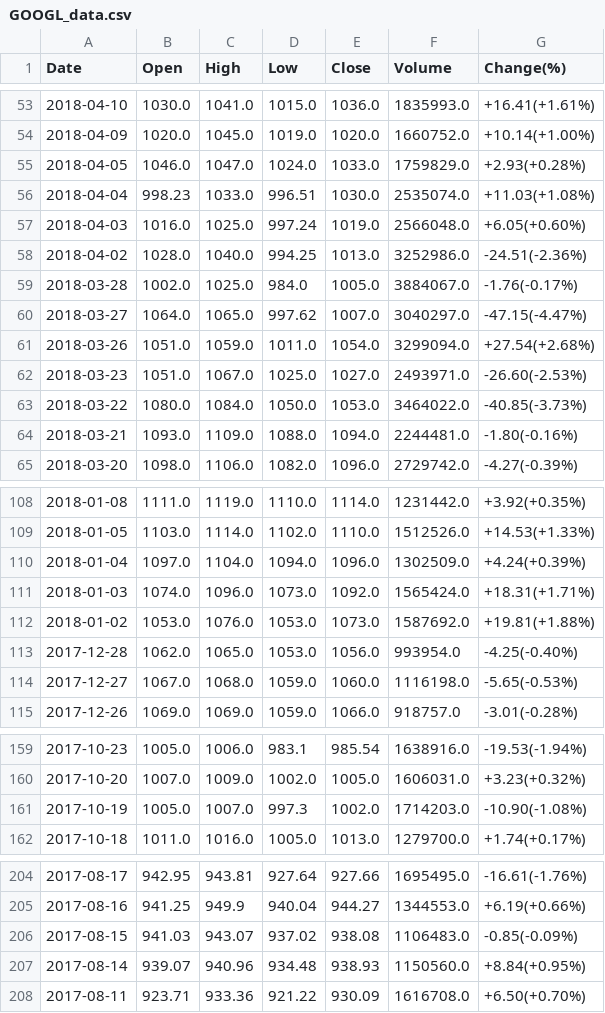
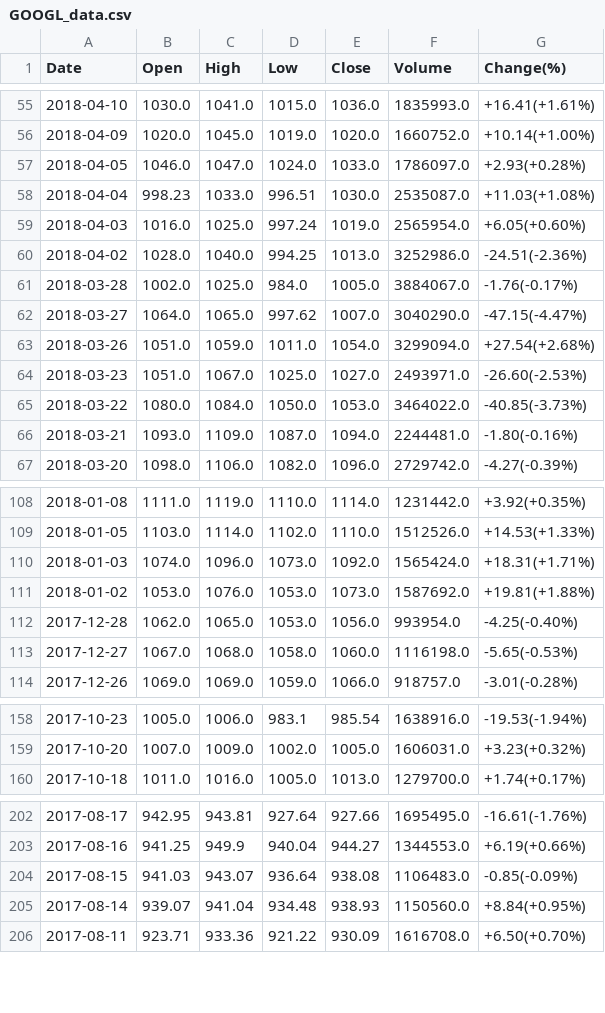
Before and after one commit to abhie-lp/FINANCE_PROJECT, a CSV file: GOOGL_data.csv, drawn as a sheet; only a part is shown, gaps mark what is left out; the diff covers the shown part only.

```diff
--- a/GOOGL_data.csv
+++ b/GOOGL_data.csv
@@ -54,8 +56,8 @@ Date,Open,High,Low,Close,Volume,Change(%)
 2018-04-09,1020.0,1045.0,1019.0,1020.0,1660752.0,+10.14(+1.00%)
-2018-04-05,1046.0,1047.0,1024.0,1033.0,1759829.0,+2.93(+0.28%)
-2018-04-04,998.23,1033.0,996.51,1030.0,2535074.0,+11.03(+1.08%)
-2018-04-03,1016.0,1025.0,997.24,1019.0,2566048.0,+6.05(+0.60%)
+2018-04-05,1046.0,1047.0,1024.0,1033.0,1786097.0,+2.93(+0.28%)
+2018-04-04,998.23,1033.0,996.51,1030.0,2535087.0,+11.03(+1.08%)
+2018-04-03,1016.0,1025.0,997.24,1019.0,2565954.0,+6.05(+0.60%)
 2018-04-02,1028.0,1040.0,994.25,1013.0,3252986.0,-24.51(-2.36%)
 2018-03-28,1002.0,1025.0,984.0,1005.0,3884067.0,-1.76(-0.17%)
-2018-03-27,1064.0,1065.0,997.62,1007.0,3040297.0,-47.15(-4.47%)
+2018-03-27,1064.0,1065.0,997.62,1007.0,3040290.0,-47.15(-4.47%)
 2018-03-26,1051.0,1059.0,1011.0,1054.0,3299094.0,+27.54(+2.68%)
@@ -63,3 +65,3 @@ Date,Open,High,Low,Close,Volume,Change(%)
 2018-03-22,1080.0,1084.0,1050.0,1053.0,3464022.0,-40.85(-3.73%)
-2018-03-21,1093.0,1109.0,1088.0,1094.0,2244481.0,-1.80(-0.16%)
+2018-03-21,1093.0,1109.0,1087.0,1094.0,2244481.0,-1.80(-0.16%)
 2018-03-20,1098.0,1106.0,1082.0,1096.0,2729742.0,-4.27(-0.39%)
@@ -109,3 +109,2 @@ Date,Open,High,Low,Close,Volume,Change(%)
 2018-01-05,1103.0,1114.0,1102.0,1110.0,1512526.0,+14.53(+1.33%)
-2018-01-04,1097.0,1104.0,1094.0,1096.0,1302509.0,+4.24(+0.39%)
 2018-01-03,1074.0,1096.0,1073.0,1092.0,1565424.0,+18.31(+1.71%)
@@ -113,3 +112,3 @@ Date,Open,High,Low,Close,Volume,Change(%)
 2017-12-28,1062.0,1065.0,1053.0,1056.0,993954.0,-4.25(-0.40%)
-2017-12-27,1067.0,1068.0,1059.0,1060.0,1116198.0,-5.65(-0.53%)
+2017-12-27,1067.0,1068.0,1058.0,1060.0,1116198.0,-5.65(-0.53%)
 2017-12-26,1069.0,1069.0,1059.0,1066.0,918757.0,-3.01(-0.28%)
@@ -160,3 +159,2 @@ Date,Open,High,Low,Close,Volume,Change(%)
 2017-10-20,1007.0,1009.0,1002.0,1005.0,1606031.0,+3.23(+0.32%)
-2017-10-19,1005.0,1007.0,997.3,1002.0,1714203.0,-10.90(-1.08%)
 2017-10-18,1011.0,1016.0,1005.0,1013.0,1279700.0,+1.74(+0.17%)
@@ -205,4 +203,4 @@ Date,Open,High,Low,Close,Volume,Change(%)
 2017-08-16,941.25,949.9,940.04,944.27,1344553.0,+6.19(+0.66%)
-2017-08-15,941.03,943.07,937.02,938.08,1106483.0,-0.85(-0.09%)
-2017-08-14,939.07,940.96,934.48,938.93,1150560.0,+8.84(+0.95%)
+2017-08-15,941.03,943.07,936.64,938.08,1106483.0,-0.85(-0.09%)
+2017-08-14,939.07,941.04,934.48,938.93,1150560.0,+8.84(+0.95%)
 2017-08-11,923.71,933.36,921.22,930.09,1616708.0,+6.50(+0.70%)
```
Also changed, not shown: 3 added rows, 2 removed rows and 12 edited cells elsewhere in this file.
